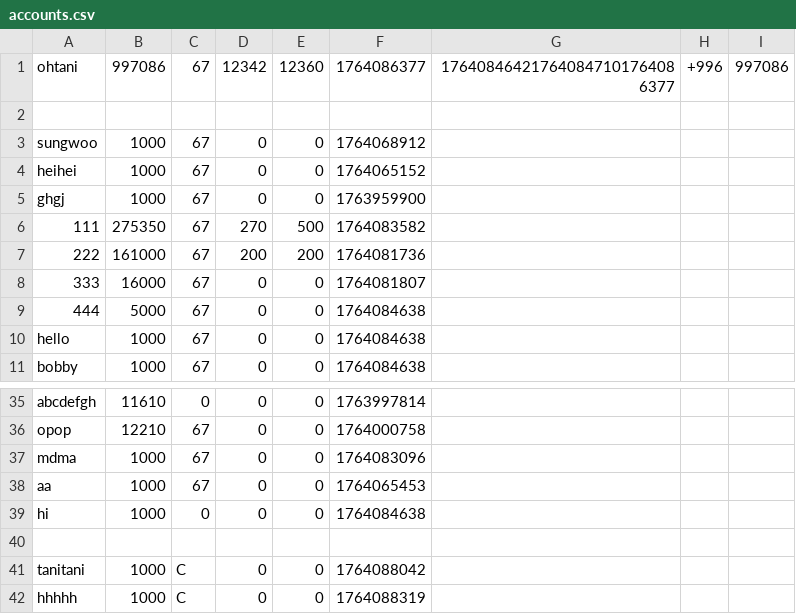
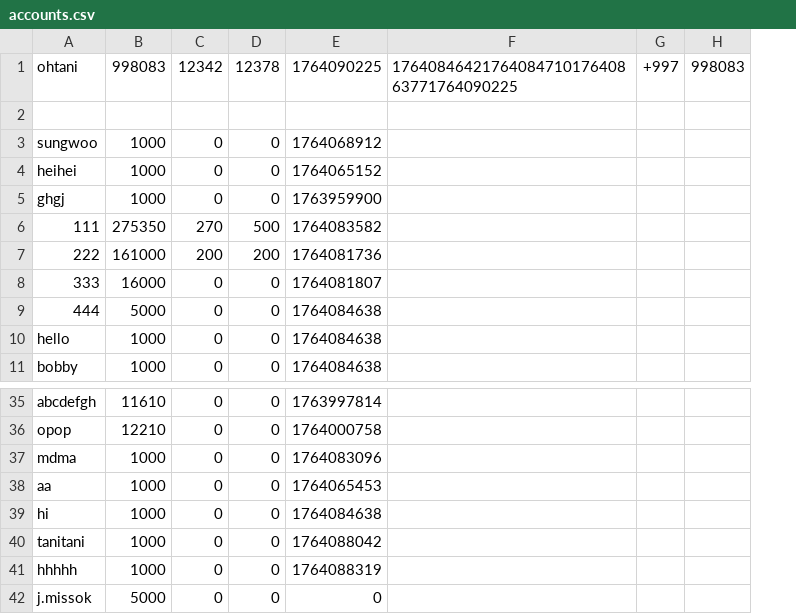
Before and after one commit to hyun090305/ClassRoyale, a CSV file: data/accounts.csv, drawn as a sheet; only a part is shown, gaps mark what is left out; removed rows and columns are numbered as before the commit, all else as after; the diff names each change by its address in the sheet, - before the commit and + after, or states it on an @@ line.

```diff
--- a/data/accounts.csv
+++ b/data/accounts.csv
-column C, rows 1-11: 67 |  | 67 | 67 | 67 | 67 | 67 | 67 | 67 | 67 | 67; rows 35-39: 0 | 67 | 67 | 67 | 0; rows 41-42: C | C
-column G, row 1: 176408464217640847101764086377
-column H, row 1: +996
-column I, row 1: 997086
+column F, row 1: 1764084642176408471017640863771764090225
+column G, row 1: +997
+column H, row 1: 998083
-B1: 997086
+B1: 998083
-D1: 12360
+D1: 12378
-E1: 1764086377
+E1: 1764090225
-row 40: (empty)
+row 42: j.missok | 5000 | 0 | 0 | 0
```
Also changed, not shown: data/txs/ohtani.csv, 1 other file.
